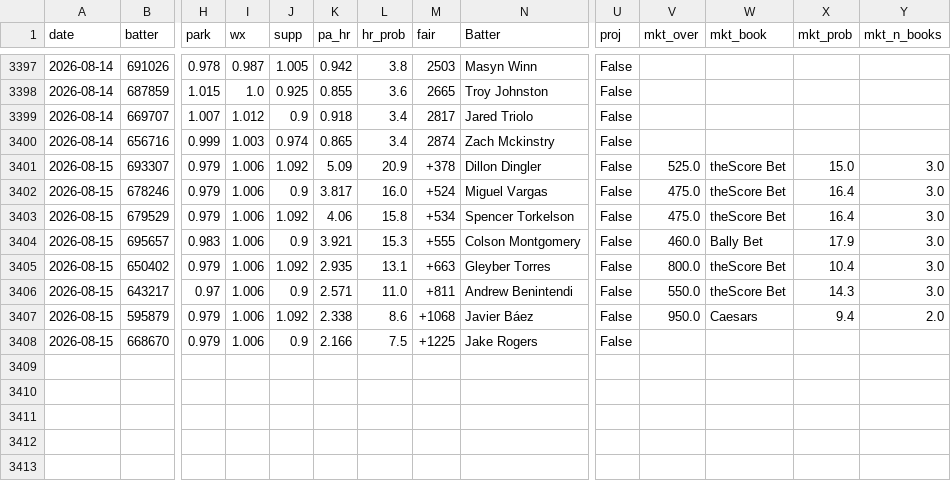
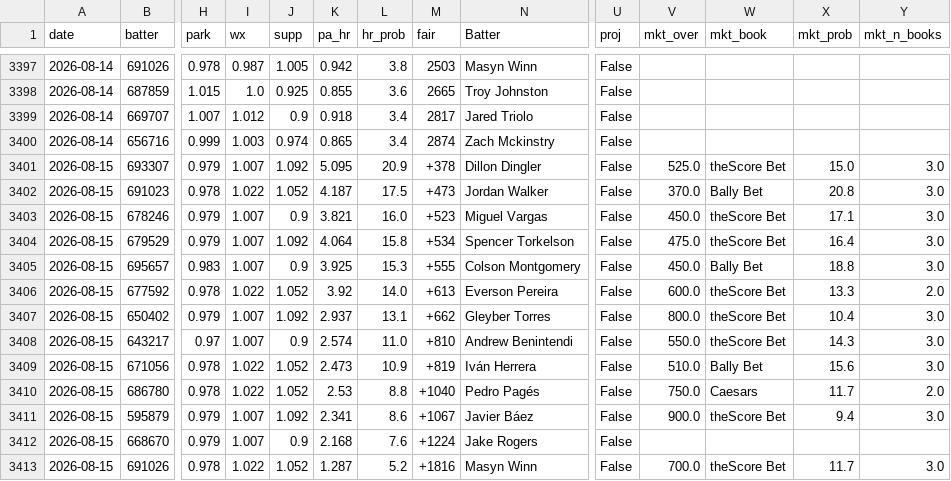
Before and after one commit to zslater2-collab/Ozzie, a CSV file: hr_board_archive.csv, drawn as a sheet; only a part is shown, gaps mark what is left out; addresses are those after the commit; rows hold the shown columns only; the diff names each change by its address in the sheet, - before the commit and + after, or states it on an @@ line.

Commit message:
hr-board 2026-08-15T15:30Z

```diff
--- a/hr_board_archive.csv
+++ b/hr_board_archive.csv
-I3401 (wx): 1.006
+I3401 (wx): 1.007
-K3401 (pa_hr): 5.09
+K3401 (pa_hr): 5.095
+row 3402: 2026-08-15 | 691023 | 0.978 | 1.022 | 1.052 | 4.187 | 17.5 | +473 | Jordan Walker | False | 370.0 | Bally Bet | 20.8 | 3.0
-I3403:I3405 (wx): 1.006
+I3403:I3405 (wx): 1.007
-K3403 (pa_hr): 3.817
+K3403 (pa_hr): 3.821
-M3403 (fair): +524
+M3403 (fair): +523
-V3403 (mkt_over): 475.0
+V3403 (mkt_over): 450.0
-X3403 (mkt_prob): 16.4
+X3403 (mkt_prob): 17.1
-K3404 (pa_hr): 4.06
+K3404 (pa_hr): 4.064
-K3405 (pa_hr): 3.921
+K3405 (pa_hr): 3.925
-V3405 (mkt_over): 460.0
+V3405 (mkt_over): 450.0
-X3405 (mkt_prob): 17.9
+X3405 (mkt_prob): 18.8
+row 3406: 2026-08-15 | 677592 | 0.978 | 1.022 | 1.052 | 3.92 | 14.0 | +613 | Everson Pereira | False | 600.0 | theScore Bet | 13.3 | 2.0
-I3407:I3408 (wx): 1.006
+I3407:I3408 (wx): 1.007
-K3407 (pa_hr): 2.935
+K3407 (pa_hr): 2.937
-M3407 (fair): +663
+M3407 (fair): +662
-K3408 (pa_hr): 2.571
+K3408 (pa_hr): 2.574
-M3408 (fair): +811
+M3408 (fair): +810
+row 3409: 2026-08-15 | 671056 | 0.978 | 1.022 | 1.052 | 2.473 | 10.9 | +819 | Iván Herrera | False | 510.0 | Bally Bet | 15.6 | 3.0
+row 3410: 2026-08-15 | 686780 | 0.978 | 1.022 | 1.052 | 2.53 | 8.8 | +1040 | Pedro Pagés | False | 750.0 | Caesars | 11.7 | 2.0
-I3411:I3412 (wx): 1.006
+I3411:I3412 (wx): 1.007
-K3411 (pa_hr): 2.338
+K3411 (pa_hr): 2.341
-M3411 (fair): +1068
+M3411 (fair): +1067
-V3411 (mkt_over): 950.0
+V3411 (mkt_over): 900.0
-W3411 (mkt_book): Caesars
+W3411 (mkt_book): theScore Bet
-Y3411 (mkt_n_books): 2.0
+Y3411 (mkt_n_books): 3.0
-K3412 (pa_hr): 2.166
+K3412 (pa_hr): 2.168
-L3412 (hr_prob): 7.5
+L3412 (hr_prob): 7.6
-M3412 (fair): +1225
+M3412 (fair): +1224
+row 3413: 2026-08-15 | 691026 | 0.978 | 1.022 | 1.052 | 1.287 | 5.2 | +1816 | Masyn Winn | False | 700.0 | theScore Bet | 11.7 | 3.0
```
Also changed, not shown: 2 other files.
